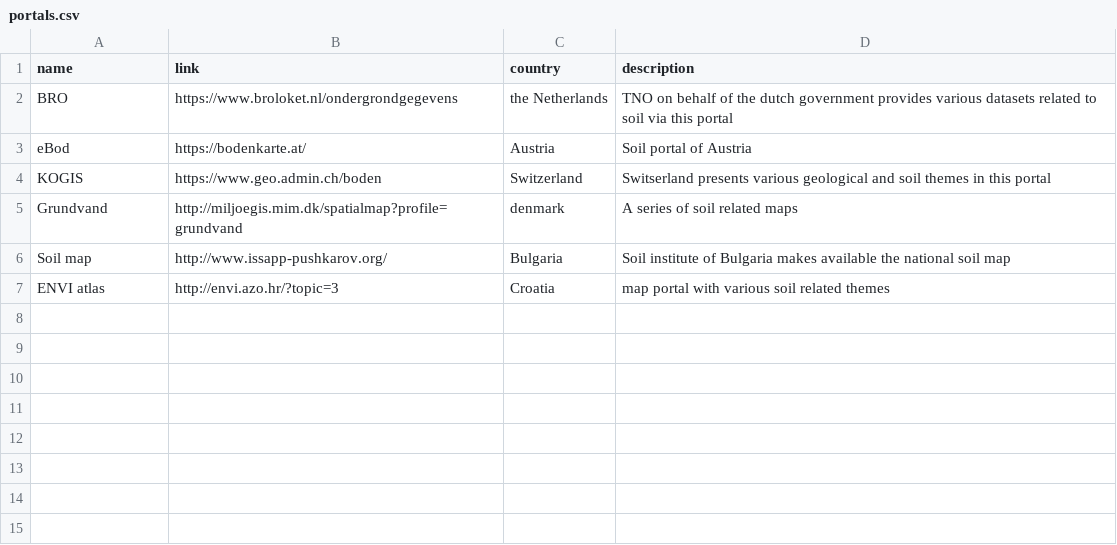
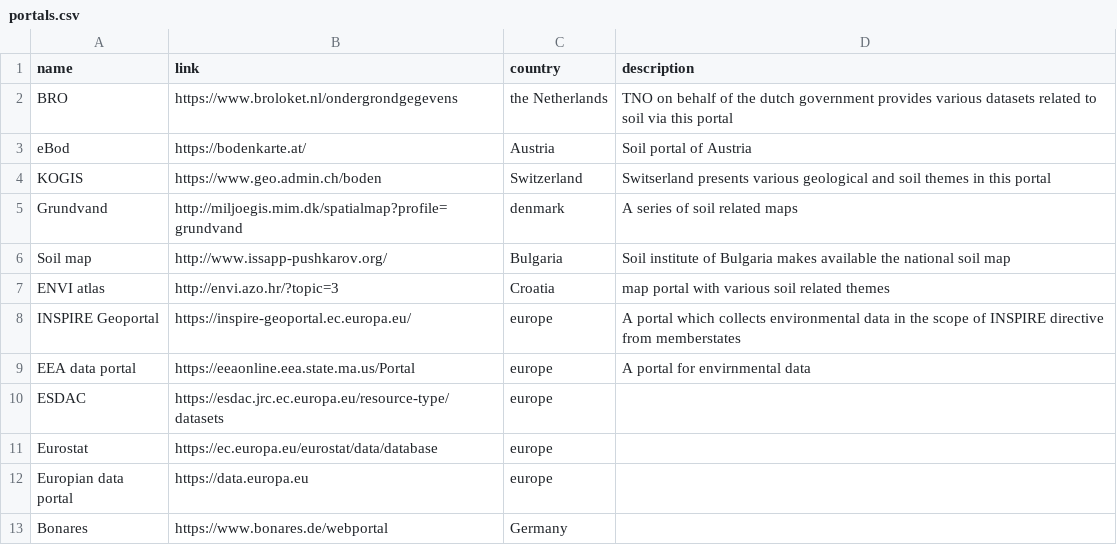
Before and after one commit to phkrogh/hub, a CSV file: datasets/portals.csv, drawn as a sheet.

Commit message:
add some european portals

```diff
--- a/datasets/portals.csv
+++ b/datasets/portals.csv
@@ -7 +7,7 @@ Soil map,http://www.issapp-pushkarov.org/,Bulgaria, Soil institute of Bulgaria m
 ENVI atlas,http://envi.azo.hr/?topic=3,Croatia,map portal with various soil related themes
+INSPIRE Geoportal,https://inspire-geoportal.ec.europa.eu/,europe,A portal which collects environmental data in the scope of INSPIRE directive from memberstates
+EEA data portal,https://eeaonline.eea.state.ma.us/Portal, europe,A portal for envirnmental data
+ESDAC, https://esdac.jrc.ec.europa.eu/resource-type/datasets, europe,
+Eurostat, https://ec.europa.eu/eurostat/data/database, europe,
+Europian data portal, https://data.europa.eu, europe ,
+Bonares, https://www.bonares.de/webportal, Germany,
```
